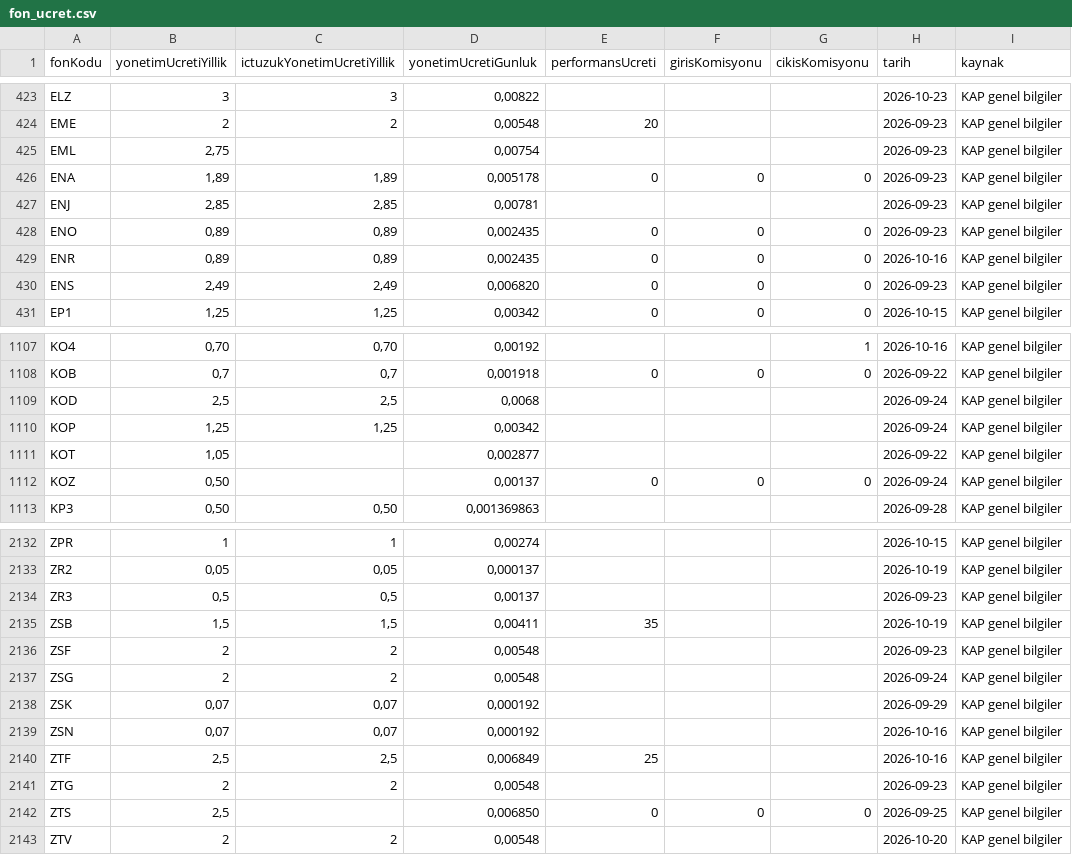
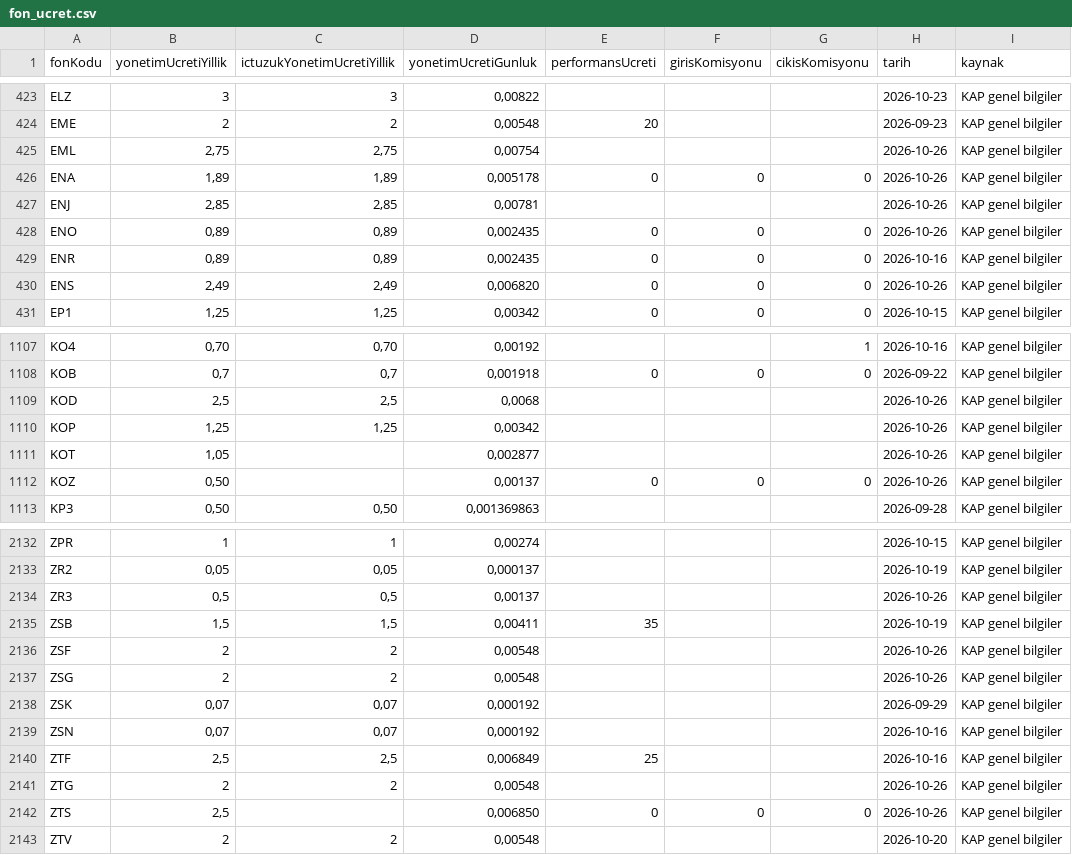
Before and after one commit to sercannnnn/fon-analiz-veri, a CSV file: veri/fon_ucret.csv, drawn as a sheet; only a part is shown, gaps mark what is left out; the diff covers the shown part only.

```diff
--- a/veri/fon_ucret.csv
+++ b/veri/fon_ucret.csv
@@ -424,8 +424,8 @@ ELZ,3,3,"0,00822",,,,2026-10-23,KAP genel bilgiler
 EME,2,2,"0,00548",20,,,2026-09-23,KAP genel bilgiler
-EML,"2,75",,"0,00754",,,,2026-09-23,KAP genel bilgiler
-ENA,"1,89","1,89","0,005178",0,0,0,2026-09-23,KAP genel bilgiler
-ENJ,"2,85","2,85","0,00781",,,,2026-09-23,KAP genel bilgiler
-ENO,"0,89","0,89","0,002435",0,0,0,2026-09-23,KAP genel bilgiler
+EML,"2,75","2,75","0,00754",,,,2026-10-26,KAP genel bilgiler
+ENA,"1,89","1,89","0,005178",0,0,0,2026-10-26,KAP genel bilgiler
+ENJ,"2,85","2,85","0,00781",,,,2026-10-26,KAP genel bilgiler
+ENO,"0,89","0,89","0,002435",0,0,0,2026-10-26,KAP genel bilgiler
 ENR,"0,89","0,89","0,002435",0,0,0,2026-10-16,KAP genel bilgiler
-ENS,"2,49","2,49","0,006820",0,0,0,2026-09-23,KAP genel bilgiler
+ENS,"2,49","2,49","0,006820",0,0,0,2026-10-26,KAP genel bilgiler
 EP1,"1,25","1,25","0,00342",0,0,0,2026-10-15,KAP genel bilgiler
@@ -1108,6 +1108,6 @@ KO4,"0,70","0,70","0,00192",,,1,2026-10-16,KAP genel bilgiler
 KOB,"0,7","0,7","0,001918",0,0,0,2026-09-22,KAP genel bilgiler
-KOD,"2,5","2,5","0,0068",,,,2026-09-24,KAP genel bilgiler
-KOP,"1,25","1,25","0,00342",,,,2026-09-24,KAP genel bilgiler
-KOT,"1,05",,"0,002877",,,,2026-09-22,KAP genel bilgiler
-KOZ,"0,50",,"0,00137",0,0,0,2026-09-24,KAP genel bilgiler
+KOD,"2,5","2,5","0,0068",,,,2026-10-26,KAP genel bilgiler
+KOP,"1,25","1,25","0,00342",,,,2026-10-26,KAP genel bilgiler
+KOT,"1,05",,"0,002877",,,,2026-10-26,KAP genel bilgiler
+KOZ,"0,50",,"0,00137",0,0,0,2026-10-26,KAP genel bilgiler
 KP3,"0,50","0,50","0,001369863",,,,2026-09-28,KAP genel bilgiler
@@ -2133,6 +2133,6 @@ ZPR,1,1,"0,00274",,,,2026-10-15,KAP genel bilgiler
 ZR2,"0,05","0,05","0,000137",,,,2026-10-19,KAP genel bilgiler
-ZR3,"0,5","0,5","0,00137",,,,2026-09-23,KAP genel bilgiler
+ZR3,"0,5","0,5","0,00137",,,,2026-10-26,KAP genel bilgiler
 ZSB,"1,5","1,5","0,00411",35,,,2026-10-19,KAP genel bilgiler
-ZSF,2,2,"0,00548",,,,2026-09-23,KAP genel bilgiler
-ZSG,2,2,"0,00548",,,,2026-09-24,KAP genel bilgiler
+ZSF,2,2,"0,00548",,,,2026-10-26,KAP genel bilgiler
+ZSG,2,2,"0,00548",,,,2026-10-26,KAP genel bilgiler
 ZSK,"0,07","0,07","0,000192",,,,2026-09-29,KAP genel bilgiler
@@ -2140,4 +2140,4 @@ ZSN,"0,07","0,07","0,000192",,,,2026-10-16,KAP genel bilgiler
 ZTF,"2,5","2,5","0,006849",25,,,2026-10-16,KAP genel bilgiler
-ZTG,2,2,"0,00548",,,,2026-09-23,KAP genel bilgiler
-ZTS,"2,5",,"0,006850",0,0,0,2026-09-25,KAP genel bilgiler
+ZTG,2,2,"0,00548",,,,2026-10-26,KAP genel bilgiler
+ZTS,"2,5",,"0,006850",0,0,0,2026-10-26,KAP genel bilgiler
 ZTV,2,2,"0,00548",,,,2026-10-20,KAP genel bilgiler
```
Also changed, not shown: 139 edited cells elsewhere in this file, 3 other files.
